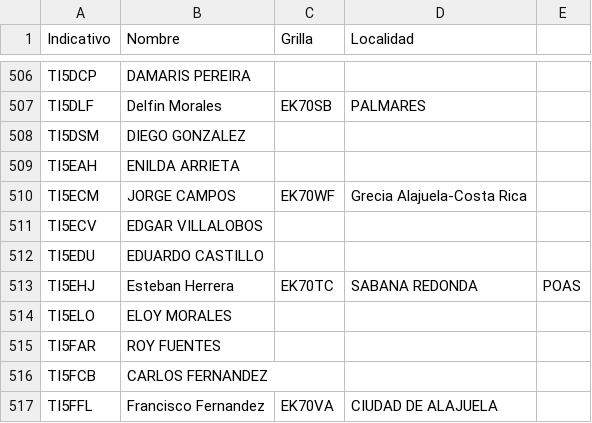
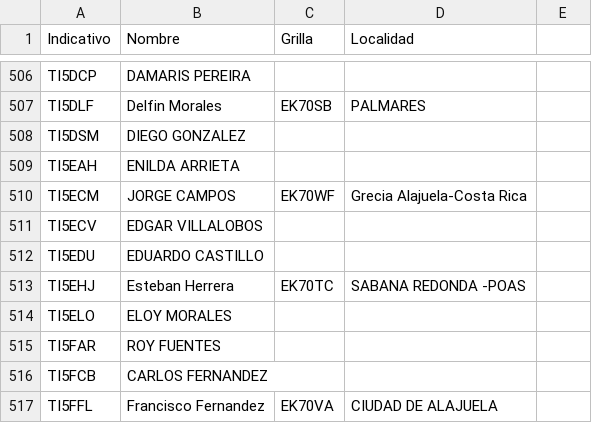
Before and after one commit to ti3wti/revista-matutina, a CSV file: data/radioaficionados.csv, drawn as a sheet; only a part is shown, gaps mark what is left out.

Commit message:
Fix formatting in radioaficionados.csv

```diff
--- a/data/radioaficionados.csv
+++ b/data/radioaficionados.csv
@@ -512,3 +512,3 @@ TI5ECV,EDGAR VILLALOBOS,,
 TI5EDU,EDUARDO CASTILLO,,
-TI5EHJ,Esteban Herrera,EK70TC,SABANA REDONDA, POAS
+TI5EHJ,Esteban Herrera,EK70TC,SABANA REDONDA -POAS
 TI5ELO,ELOY MORALES,,
```
